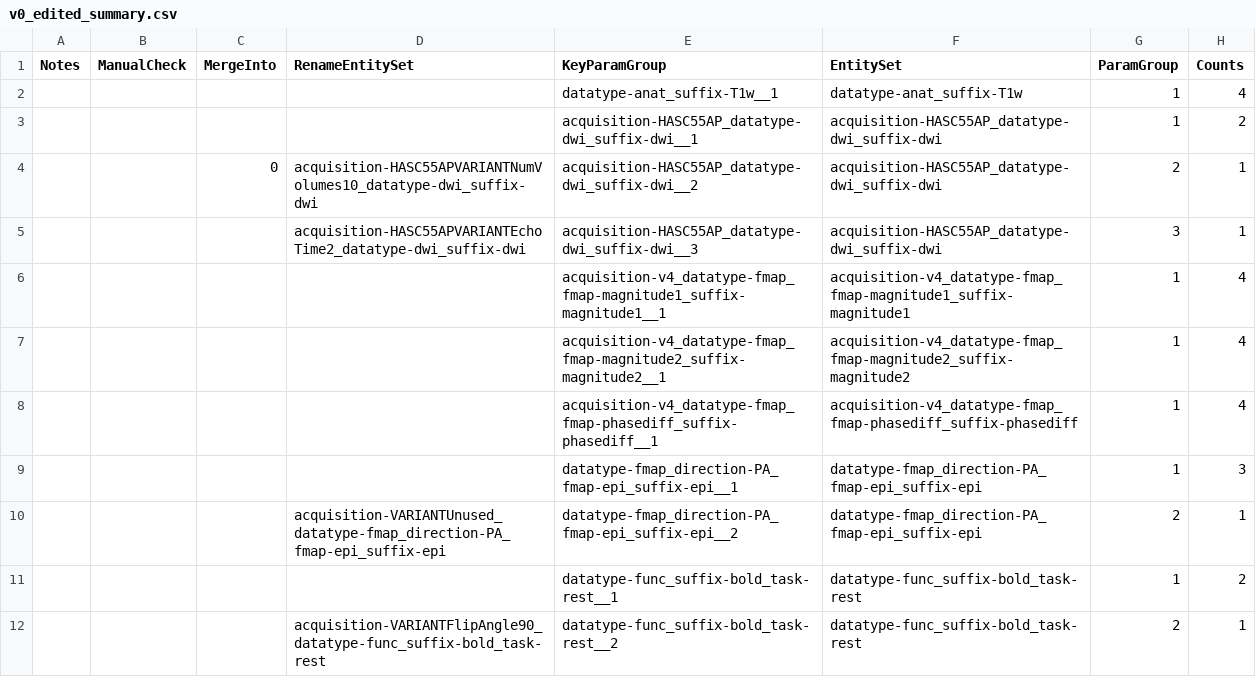
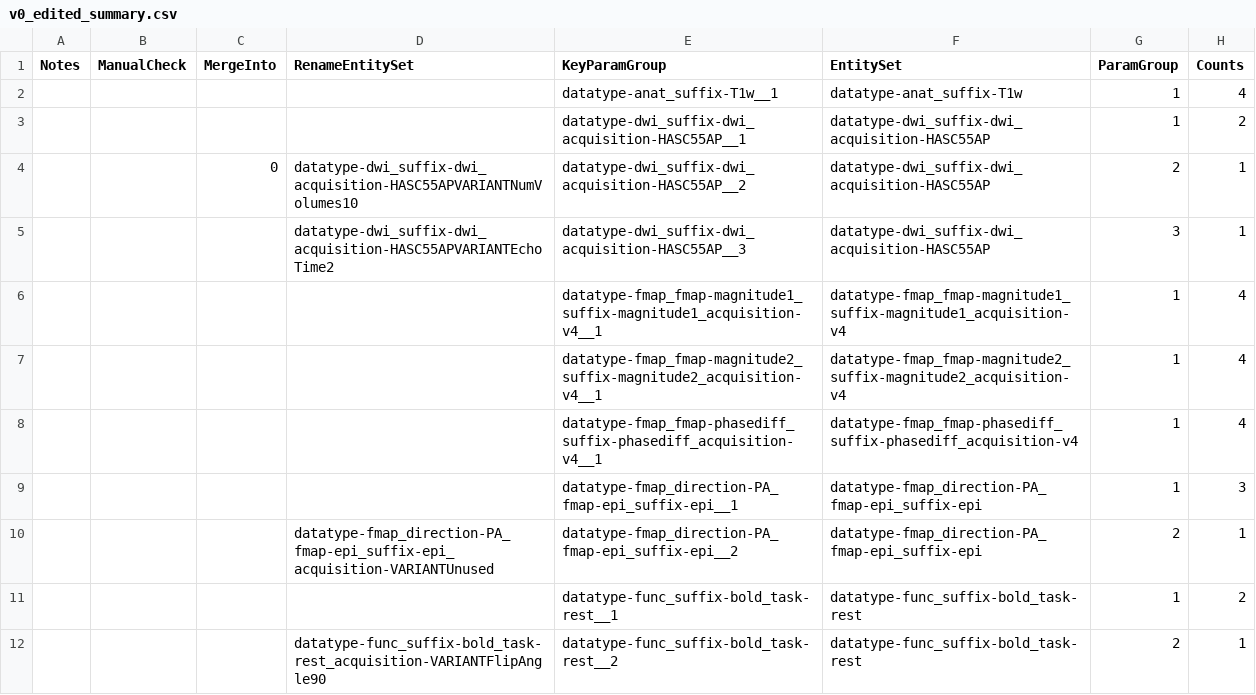
Before and after one commit to PennLINC/CuBIDS, a CSV file: docs/_static/v0_edited_summary.csv, drawn as a sheet; only a part is shown; the diff names each change by its address in the sheet, - before the commit and + after, or states it on an @@ line.

```diff
--- a/docs/_static/v0_edited_summary.csv
+++ b/docs/_static/v0_edited_summary.csv
-E3 (KeyParamGroup): acquisition-HASC55AP_datatype-dwi_suffix-dwi__1
+E3 (KeyParamGroup): datatype-dwi_suffix-dwi_acquisition-HASC55AP__1
-F3:F5 (EntitySet): acquisition-HASC55AP_datatype-dwi_suffix-dwi
+F3:F5 (EntitySet): datatype-dwi_suffix-dwi_acquisition-HASC55AP
-D4 (RenameEntitySet): acquisition-HASC55APVARIANTNumVolumes10_datatype-dwi_suffix-dwi
+D4 (RenameEntitySet): datatype-dwi_suffix-dwi_acquisition-HASC55APVARIANTNumVolumes10
-E4 (KeyParamGroup): acquisition-HASC55AP_datatype-dwi_suffix-dwi__2
+E4 (KeyParamGroup): datatype-dwi_suffix-dwi_acquisition-HASC55AP__2
-D5 (RenameEntitySet): acquisition-HASC55APVARIANTEchoTime2_datatype-dwi_suffix-dwi
+D5 (RenameEntitySet): datatype-dwi_suffix-dwi_acquisition-HASC55APVARIANTEchoTime2
-E5 (KeyParamGroup): acquisition-HASC55AP_datatype-dwi_suffix-dwi__3
+E5 (KeyParamGroup): datatype-dwi_suffix-dwi_acquisition-HASC55AP__3
-E6 (KeyParamGroup): acquisition-v4_datatype-fmap_fmap-magnitude1_suffix-magnitude1__1
+E6 (KeyParamGroup): datatype-fmap_fmap-magnitude1_suffix-magnitude1_acquisition-v4__1
-F6 (EntitySet): acquisition-v4_datatype-fmap_fmap-magnitude1_suffix-magnitude1
+F6 (EntitySet): datatype-fmap_fmap-magnitude1_suffix-magnitude1_acquisition-v4
-E7 (KeyParamGroup): acquisition-v4_datatype-fmap_fmap-magnitude2_suffix-magnitude2__1
+E7 (KeyParamGroup): datatype-fmap_fmap-magnitude2_suffix-magnitude2_acquisition-v4__1
-F7 (EntitySet): acquisition-v4_datatype-fmap_fmap-magnitude2_suffix-magnitude2
+F7 (EntitySet): datatype-fmap_fmap-magnitude2_suffix-magnitude2_acquisition-v4
-E8 (KeyParamGroup): acquisition-v4_datatype-fmap_fmap-phasediff_suffix-phasediff__1
+E8 (KeyParamGroup): datatype-fmap_fmap-phasediff_suffix-phasediff_acquisition-v4__1
-F8 (EntitySet): acquisition-v4_datatype-fmap_fmap-phasediff_suffix-phasediff
+F8 (EntitySet): datatype-fmap_fmap-phasediff_suffix-phasediff_acquisition-v4
-D10 (RenameEntitySet): acquisition-VARIANTUnused_datatype-fmap_direction-PA_fmap-epi_suffix-epi
+D10 (RenameEntitySet): datatype-fmap_direction-PA_fmap-epi_suffix-epi_acquisition-VARIANTUnused
-D12 (RenameEntitySet): acquisition-VARIANTFlipAngle90_datatype-func_suffix-bold_task-rest
+D12 (RenameEntitySet): datatype-func_suffix-bold_task-rest_acquisition-VARIANTFlipAngle90
```
Also changed, not shown: docs/_static/PNC_example_edited.csv, docs/_static/PNC_post_apply_summary.csv, 17 other files.
